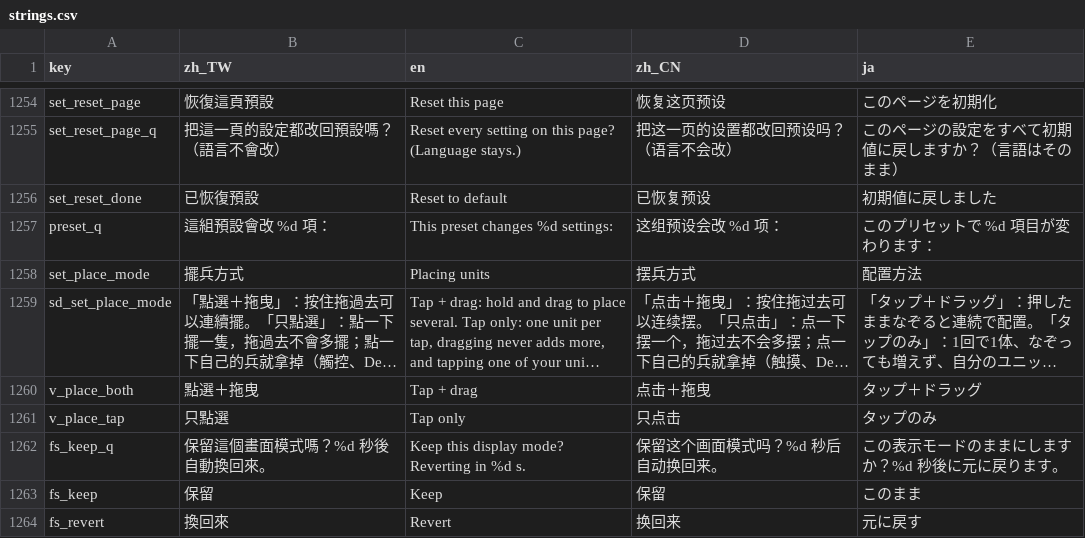
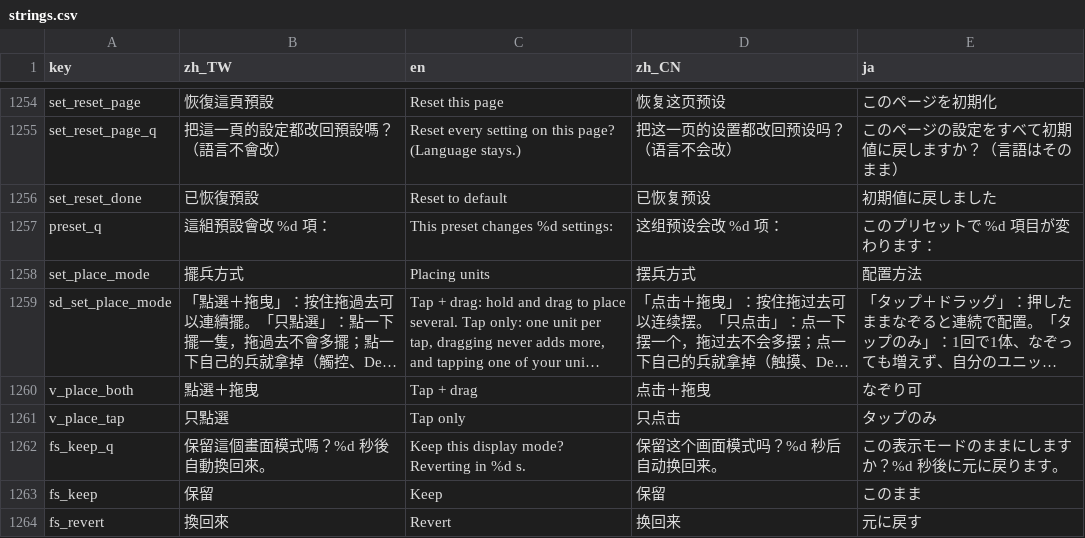
Before and after one commit to timmyweistudy-design/no-take-backs, a CSV file: game/data/strings.csv, drawn as a sheet; only a part is shown, gaps mark what is left out; long unchanged cells end in …; the diff names each change by its address in the sheet, - before the commit and + after, or states it on an @@ line.

```diff
--- a/game/data/strings.csv
+++ b/game/data/strings.csv
-E1260 (ja): タップ＋ドラッグ
+E1260 (ja): なぞり可
```
Also changed, not shown: 16 other files.
